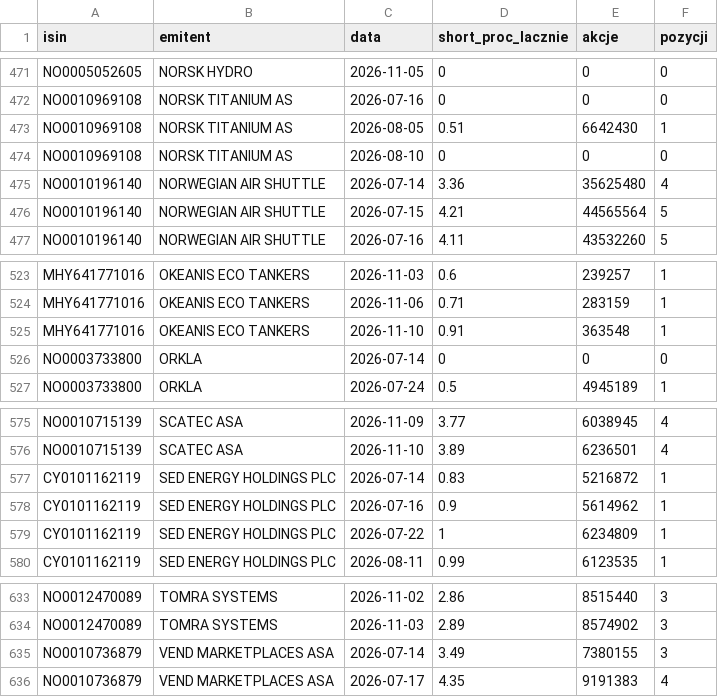
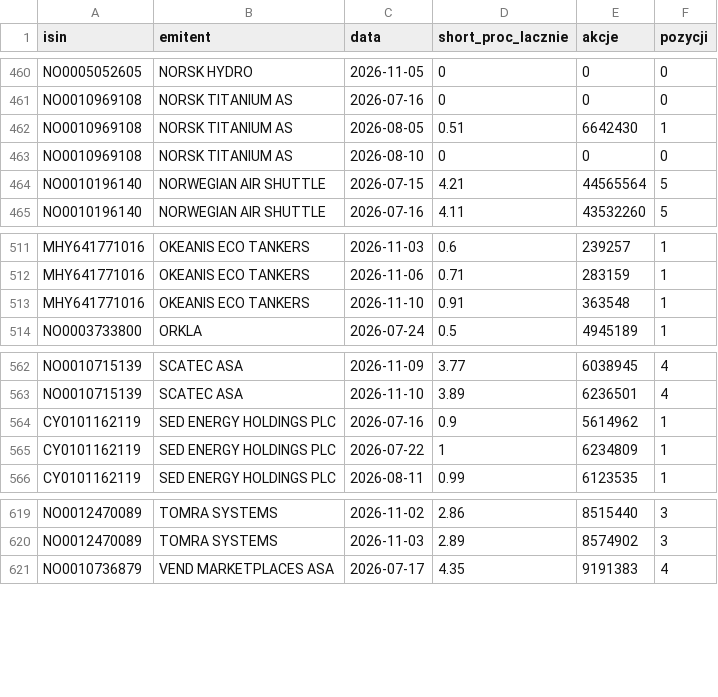
Before and after one commit to Kozienice/oslo-bors-dane-, a CSV file: data/shorty_historia.csv, drawn as a sheet; only a part is shown, gaps mark what is left out; the diff covers the shown part only.

```diff
--- a/data/shorty_historia.csv
+++ b/data/shorty_historia.csv
@@ -474,3 +463,2 @@ NO0010969108,NORSK TITANIUM AS,2026-08-05,0.51,6642430,1
 NO0010969108,NORSK TITANIUM AS,2026-08-10,0,0,0
-NO0010196140,NORWEGIAN AIR SHUTTLE,2026-07-14,3.36,35625480,4
 NO0010196140,NORWEGIAN AIR SHUTTLE,2026-07-15,4.21,44565564,5
@@ -525,3 +513,2 @@ MHY641771016,OKEANIS ECO TANKERS,2026-11-06,0.71,283159,1
 MHY641771016,OKEANIS ECO TANKERS,2026-11-10,0.91,363548,1
-NO0003733800,ORKLA,2026-07-14,0,0,0
 NO0003733800,ORKLA,2026-07-24,0.5,4945189,1
@@ -576,3 +563,2 @@ NO0010715139,SCATEC ASA,2026-11-09,3.77,6038945,4
 NO0010715139,SCATEC ASA,2026-11-10,3.89,6236501,4
-CY0101162119,SED ENERGY HOLDINGS PLC,2026-07-14,0.83,5216872,1
 CY0101162119,SED ENERGY HOLDINGS PLC,2026-07-16,0.9,5614962,1
@@ -634,3 +620,2 @@ NO0012470089,TOMRA SYSTEMS,2026-11-02,2.86,8515440,3
 NO0012470089,TOMRA SYSTEMS,2026-11-03,2.89,8574902,3
-NO0010736879,VEND MARKETPLACES ASA,2026-07-14,3.49,7380155,3
 NO0010736879,VEND MARKETPLACES ASA,2026-07-17,4.35,9191383,4
```
Also changed, not shown: 11 removed rows elsewhere in this file, data/komunikaty.csv, 36 other files.
